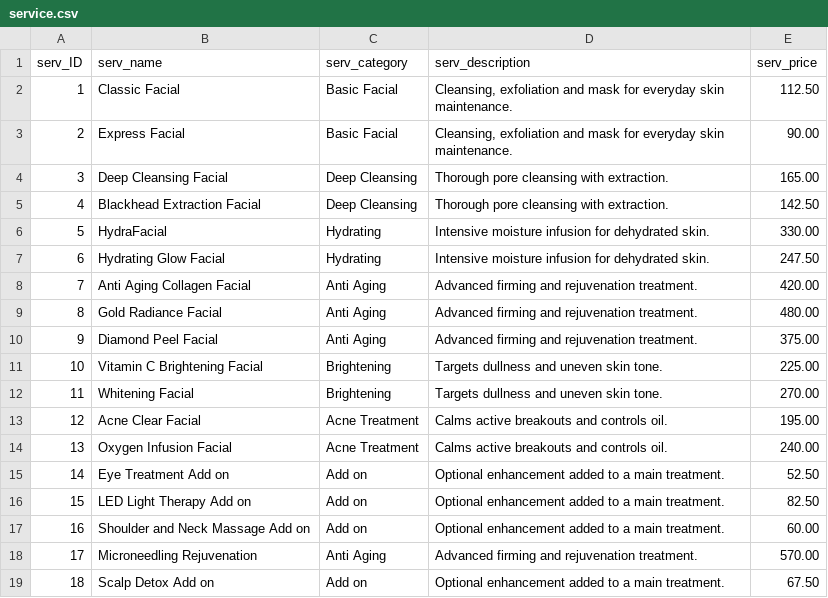
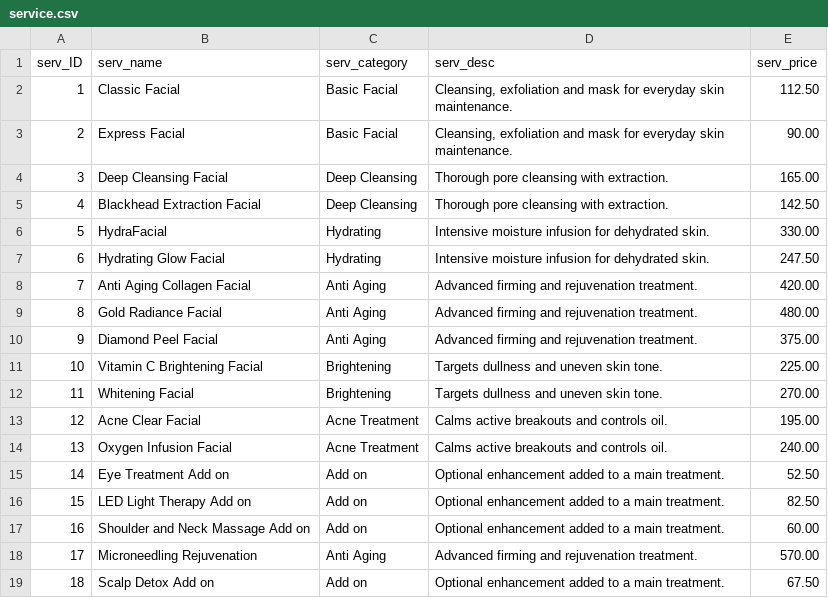
Before and after one commit to LimFengZhi/datawarehouse_SalesAnalysis, a CSV file: sales_data5/data19_23/service.csv, drawn as a sheet.

```diff
--- a/sales_data5/data19_23/service.csv
+++ b/sales_data5/data19_23/service.csv
@@ -1,2 +1,2 @@
-serv_ID,serv_name,serv_category,serv_description,serv_price
+serv_ID,serv_name,serv_category,serv_desc,serv_price
 1,Classic Facial,Basic Facial,"Cleansing, exfoliation and mask for everyday skin maintenance.",112.50
```
Also changed, not shown: sales_data5/data19_23/branch_utils.csv, sales_data5/data19_23/salary_payment.csv, 8 other files.
